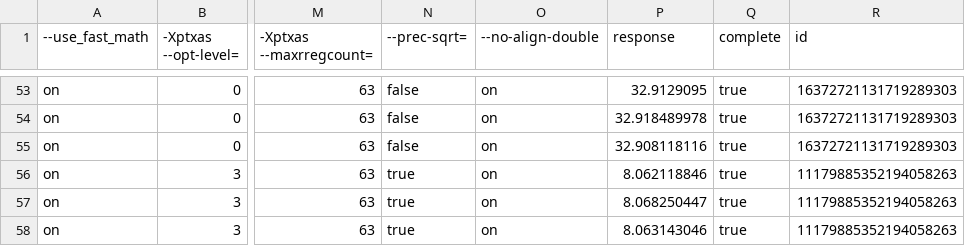
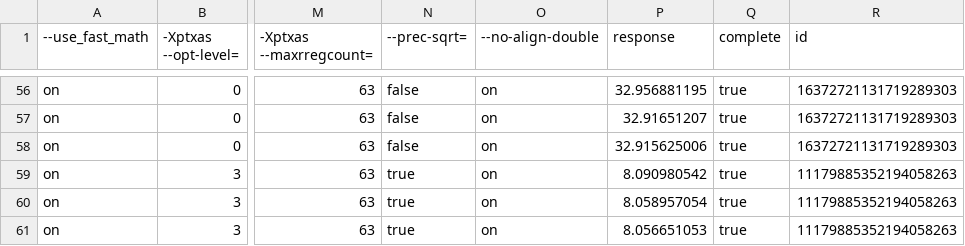
Before and after one commit to phrb/autotuning_screening_experiment, a CSV file: data/3_replications/results.csv, drawn as a sheet; only a part is shown, gaps mark what is left out; addresses are those after the commit; the diff covers the shown part only; the diff names each change by its address in the sheet, - before the commit and + after, or states it on an @@ line.

```diff
--- a/data/3_replications/results.csv
+++ b/data/3_replications/results.csv
-P56 (response): 32.9129095
+P56 (response): 32.956881195
-P57 (response): 32.918489978
+P57 (response): 32.91651207
-P58 (response): 32.908118116
+P58 (response): 32.915625006
-P59 (response): 8.062118846
+P59 (response): 8.090980542
-P60 (response): 8.068250447
+P60 (response): 8.058957054
-P61 (response): 8.063143046
+P61 (response): 8.056651053
```
Also changed, not shown: 3 added rows and 51 edited cells elsewhere in this file, data/3_replications/experiments.csv, data/3_replications/screening_design.csv, 15 other files.
